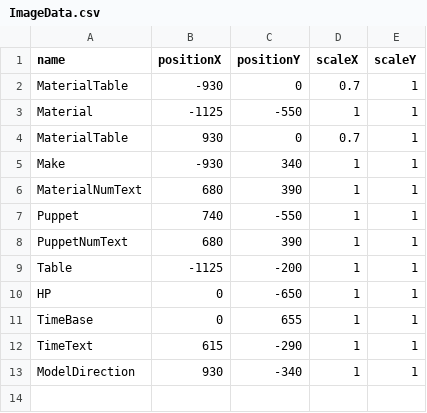
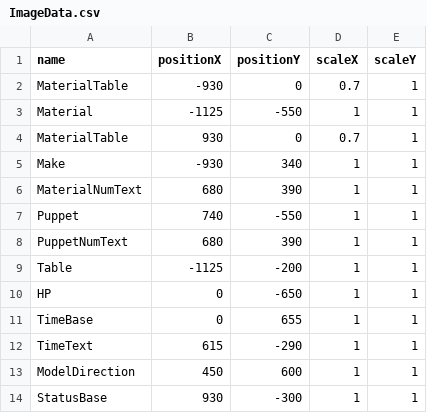
Before and after one commit to hina-og/GK3D-DirectX, a CSV file: Assets/GameData/ImageData.csv, drawn as a sheet.

```diff
--- a/Assets/GameData/ImageData.csv
+++ b/Assets/GameData/ImageData.csv
@@ -12,2 +12,3 @@ TimeBase,0,655,1,1
 TimeText,615,-290,1,1
-ModelDirection,930,-340,1,1
+ModelDirection,450,600,1,1
+StatusBase,930,-300,1,1
```
Also changed, not shown: 45 other files.
